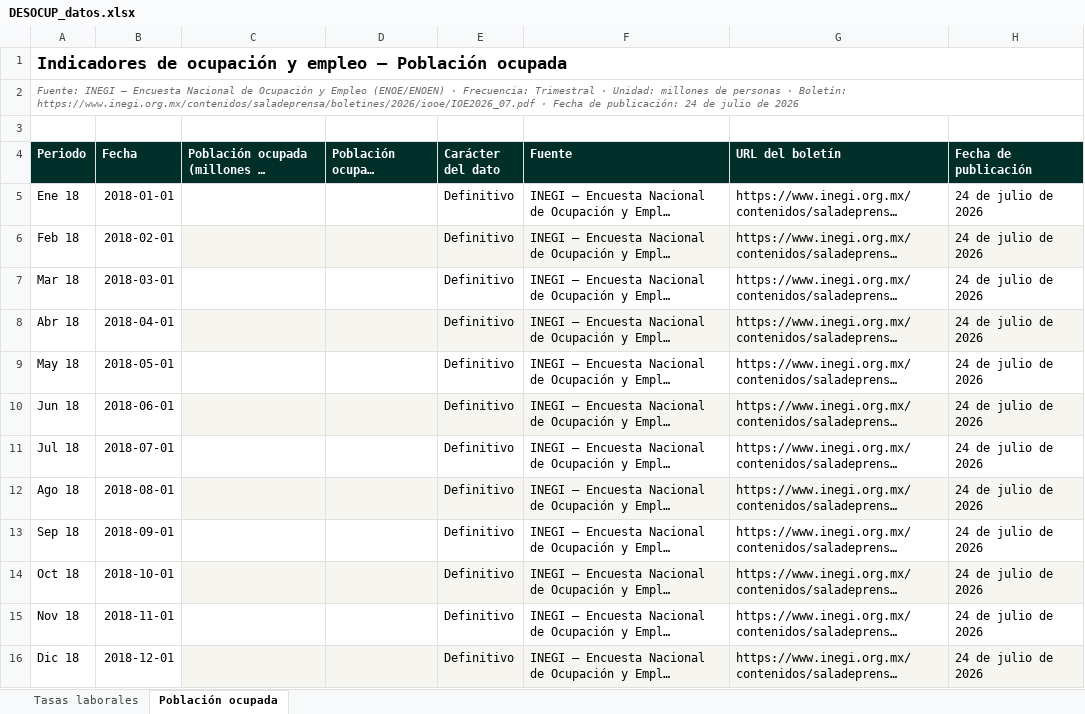
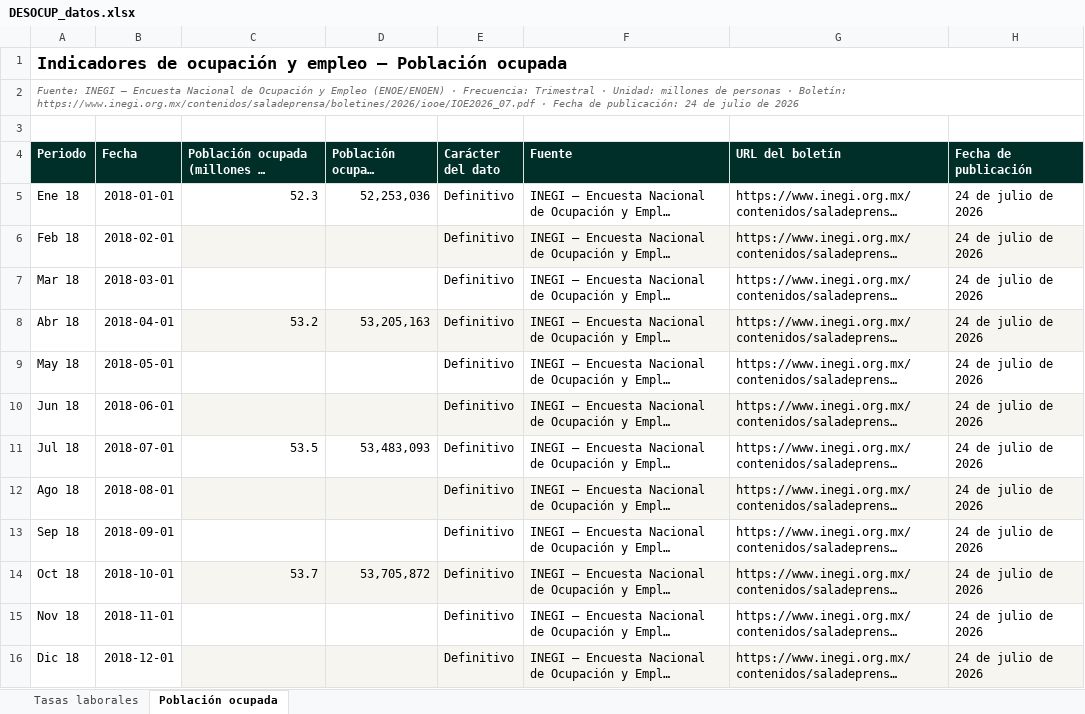
Before and after one commit to luisbuendiag/Indicadores_macroeconomicos_Mex, an Excel workbook: downloads/indicadores/DESOCUP/DESOCUP_datos.xlsx, sheet Población ocupada, drawn as a sheet; only a part is shown; long unchanged cells end in …; values as stored, in another font and other column widths than the file's, no borders; the diff covers the shown part only; the diff names each change by its address in the sheet, - before the commit and + after, or states it on an @@ line.

```diff
--- a/downloads/indicadores/DESOCUP/DESOCUP_datos.xlsx (sheet Población ocupada)
+++ b/downloads/indicadores/DESOCUP/DESOCUP_datos.xlsx (sheet Población ocupada)
-C5: (empty)
+C5: 52.3
-D5 (Población ocupada (personas)): (empty)
+D5 (Población ocupada (personas)): 52,253,036
-C8: (empty)
+C8: 53.2
-D8 (Población ocupada (personas)): (empty)
+D8 (Población ocupada (personas)): 53,205,163
-C11: (empty)
+C11: 53.5
-D11 (Población ocupada (personas)): (empty)
+D11 (Población ocupada (personas)): 53,483,093
-C14: (empty)
+C14: 53.7
-D14 (Población ocupada (personas)): (empty)
+D14 (Población ocupada (personas)): 53,705,872
```
Also changed, not shown: 60 edited cells elsewhere in this sheet, sheet Tasas laborales, downloads/Indicadores_Macroeconomicos_Mexico_Actualizado.xlsx, downloads/indicadores/BCMM/BCMM_datos.xlsx, 25 other files.
